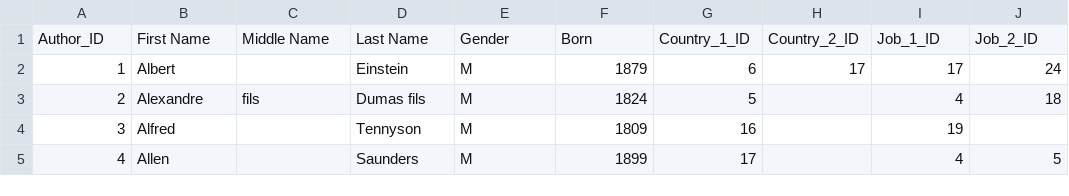
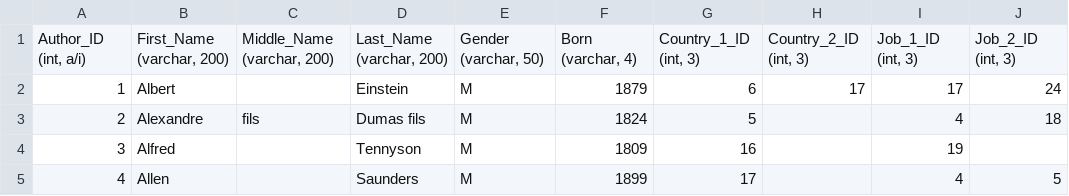
Before and after one commit to grocottk/L3_Practice_Database, a CSV file: L3_Practice_Database_Authors.csv, drawn as a sheet; only a part is shown.

Commit message:
Build after Database Creation Video
This is a build after the Database Creation Video.

```diff
--- a/L3_Practice_Database_Authors.csv
+++ b/L3_Practice_Database_Authors.csv
@@ -1,2 +1,2 @@
-Author_ID,First Name,Middle Name,Last Name,Gender,Born,Country_1_ID,Country_2_ID,Job_1_ID,Job_2_ID
+"Author_ID (int, a/i)","First_Name (varchar, 200)","Middle_Name (varchar, 200)","Last_Name (varchar, 200)","Gender (varchar, 50)","Born (varchar, 4)","Country_1_ID (int, 3)","Country_2_ID (int, 3)","Job_1_ID (int, 3)","Job_2_ID (int, 3)"
 1,Albert,,Einstein,M,1879,6,17,17,24
```
Also changed, not shown: L3_Practice_Database_Countries.csv, L3_Practice_Database_Jobs.csv, 3 other files.
